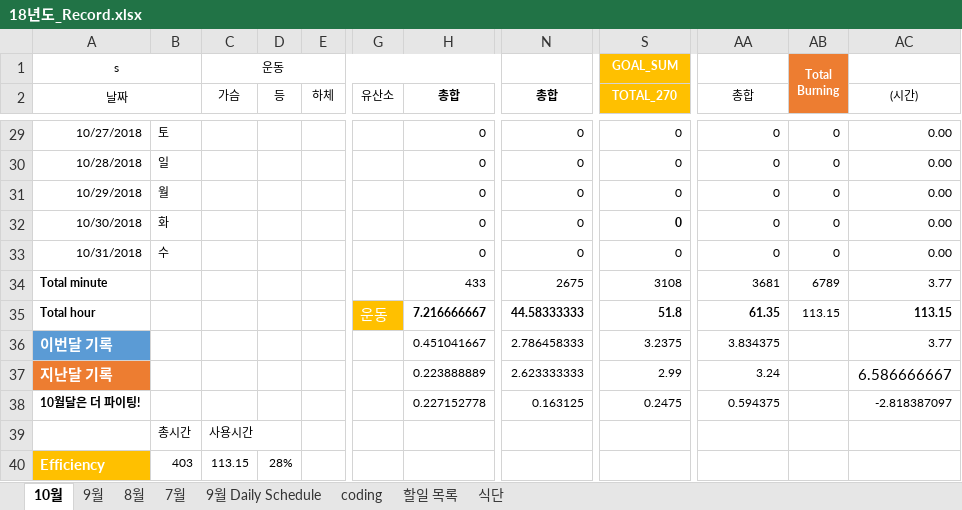
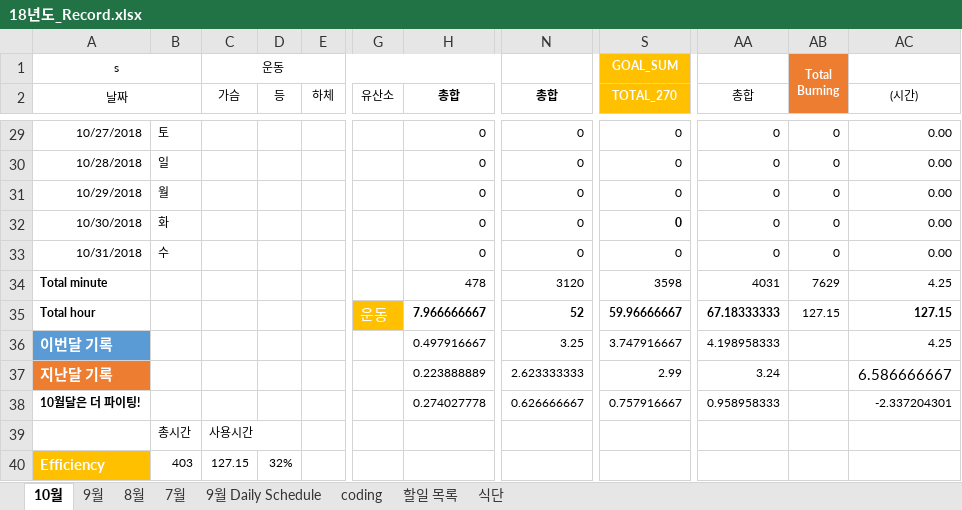
Before and after one commit to Taeu/taeu.github.io, an Excel workbook: record/18년도_Record.xlsx, sheet 10월, drawn as a sheet; only a part is shown, gaps mark what is left out; values as stored, in another font and other column widths than the file's, no borders; the diff covers the shown part only; the diff names each change by its address in the sheet, - before the commit and + after, or states it on an @@ line.

```diff
--- a/record/18년도_Record.xlsx (sheet 10월)
+++ b/record/18년도_Record.xlsx (sheet 10월)
-H34 (총합): 433
+H34 (총합): 478
-N34 (총합): 2675
+N34 (총합): 3120
-S34 (TOTAL_270): 3108
+S34 (TOTAL_270): 3598
-AA34 (총합): 3681
+AA34 (총합): 4031
-AB34: 6789
+AB34: 7629
-AC34 ((시간)): 3.77
+AC34 ((시간)): 4.25
-H35 (총합): 7.216666667
+H35 (총합): 7.966666667
-N35 (총합): 44.58333333
+N35 (총합): 52
-S35 (TOTAL_270): 51.8
+S35 (TOTAL_270): 59.96666667
-AA35 (총합): 61.35
+AA35 (총합): 67.18333333
-AB35: 113.15
+AB35: 127.15
-AC35 ((시간)): 113.15
+AC35 ((시간)): 127.15
-H36 (총합): 0.451041667
+H36 (총합): 0.497916667
-N36 (총합): 2.786458333
+N36 (총합): 3.25
-S36 (TOTAL_270): 3.2375
+S36 (TOTAL_270): 3.747916667
-AA36 (총합): 3.834375
+AA36 (총합): 4.198958333
-AC36 ((시간)): 3.77
+AC36 ((시간)): 4.25
-H38 (총합): 0.227152778
+H38 (총합): 0.274027778
-N38 (총합): 0.163125
+N38 (총합): 0.626666667
-S38 (TOTAL_270): 0.2475
+S38 (TOTAL_270): 0.757916667
-AA38 (총합): 0.594375
+AA38 (총합): 0.958958333
-AC38 ((시간)): -2.818387097
+AC38 ((시간)): -2.337204301
-C40 (가슴): 113.15
+C40 (가슴): 127.15
-D40 (등): 28%
+D40 (등): 32%
```
Also changed, not shown: 31 edited cells elsewhere in this sheet.
